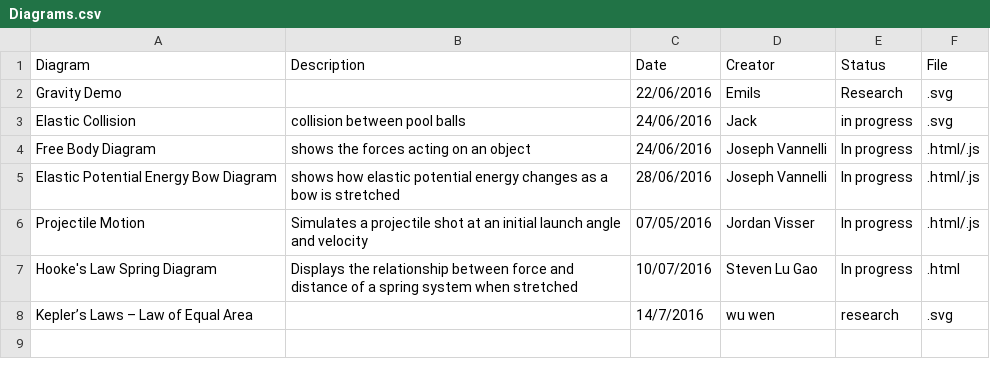
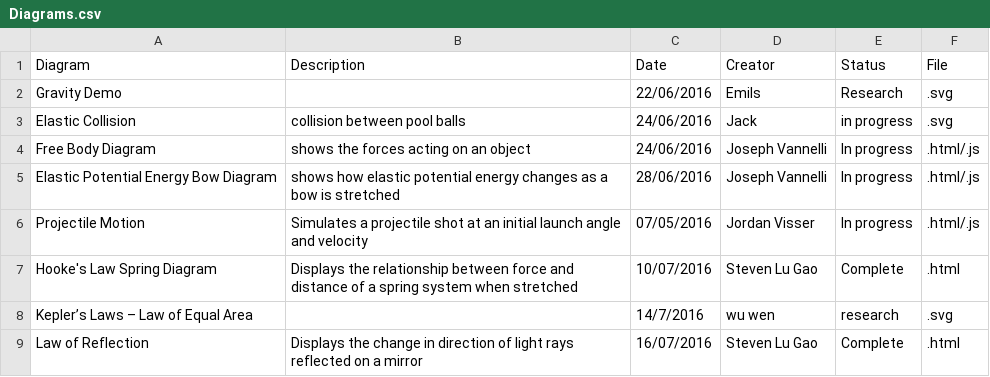
Before and after one commit to UPOD-2016/upod_docs, a CSV file: Graphics/Diagrams.csv, drawn as a sheet.

Commit message:
Law of Reflection Animation
-Completed initial version of LAw of Reflection Animation
-Updated readme.txt
-updated Diagrams.csv

```diff
--- a/Graphics/Diagrams.csv
+++ b/Graphics/Diagrams.csv
@@ -6,3 +6,4 @@ Elastic Potential Energy Bow Diagram,shows how elastic potential energy changes
 Projectile Motion, Simulates a projectile shot at an initial launch angle and velocity,07/05/2016,Jordan Visser,In progress,.html/.js
-Hooke's Law Spring Diagram,Displays the relationship between force and distance of a spring system when stretched,10/07/2016,Steven Lu Gao,In progress,.html
+Hooke's Law Spring Diagram,Displays the relationship between force and distance of a spring system when stretched,10/07/2016,Steven Lu Gao,Complete,.html
 Kepler’s Laws – Law of Equal Area, ,14/7/2016,wu wen,research,.svg
+Law of Reflection,Displays the change in direction of light rays reflected on a mirror,16/07/2016,Steven Lu Gao,Complete,.html
```
Also changed, not shown: 2 other files.
